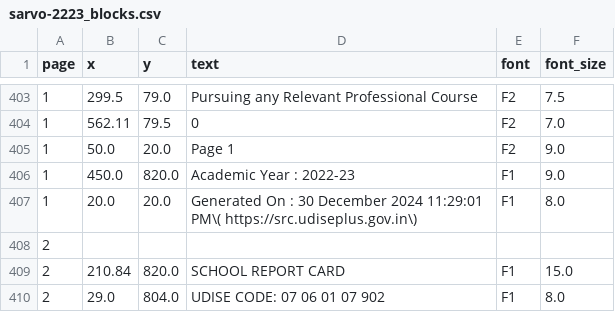
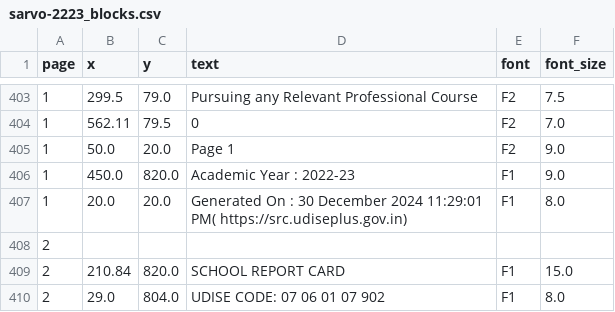
Before and after one commit to UDISE-Plus/udise-school-report-reader, a CSV file: sarvo-2223/sarvo-2223_blocks.csv, drawn as a sheet; only a part is shown, gaps mark what is left out; the diff covers the shown part only.

Commit message:
Remove escape characters from text output in PDF parsing and update generated files

```diff
--- a/sarvo-2223/sarvo-2223_blocks.csv
+++ b/sarvo-2223/sarvo-2223_blocks.csv
@@ -406,3 +406,3 @@ page,x,y,text,font,font_size
 1,450.0,820.0,Academic Year : 2022-23,F1,9.0
-1,20.0,20.0,Generated On : 30 December 2024 11:29:01 PM\( https://src.udiseplus.gov.in\),F1,8.0
+1,20.0,20.0,Generated On : 30 December 2024 11:29:01 PM( https://src.udiseplus.gov.in),F1,8.0
 2,,,"",,
```
Also changed, not shown: 15 edited cells elsewhere in this file, carmel-2223/carmel-2223_blocks.csv, carmel-2223/carmel-2223_combined.csv, 4 other files.
